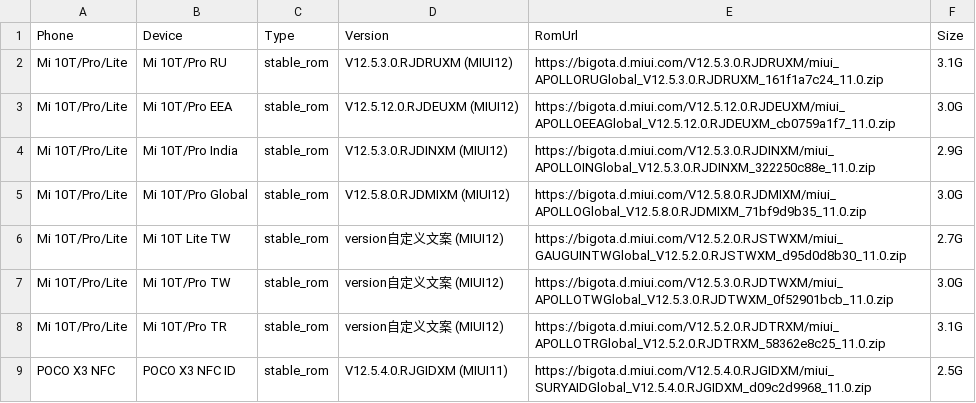
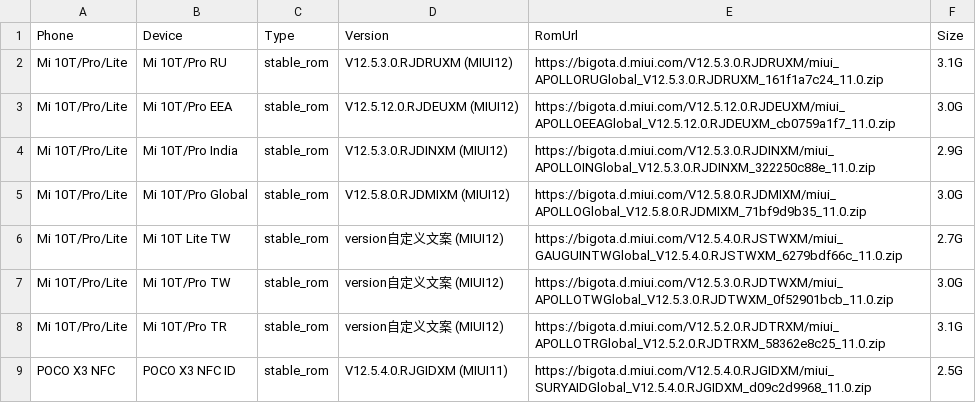
Before and after one commit to parserpp/get_android_data, a CSV file: data/miui_global_rom.csv, drawn as a sheet; only a part is shown; the diff covers the shown part only.

```diff
--- a/data/miui_global_rom.csv
+++ b/data/miui_global_rom.csv
@@ -5,3 +5,3 @@ Mi 10T/Pro/Lite,Mi 10T/Pro India,stable_rom,V12.5.3.0.RJDINXM (MIUI12),https://b
 Mi 10T/Pro/Lite,Mi 10T/Pro Global,stable_rom,V12.5.8.0.RJDMIXM (MIUI12),https://bigota.d.miui.com/V12.5.8.0.RJDMIXM/miui_APOLLOGlobal_V12.5.8.0.RJDMIXM_71bf9d9b35_11.0.zip,3.0G
-Mi 10T/Pro/Lite,Mi 10T Lite TW,stable_rom,version自定义文案 (MIUI12),https://bigota.d.miui.com/V12.5.2.0.RJSTWXM/miui_GAUGUINTWGlobal_V12.5.2.0.RJSTWXM_d95d0d8b30_11.0.zip,2.7G
+Mi 10T/Pro/Lite,Mi 10T Lite TW,stable_rom,version自定义文案 (MIUI12),https://bigota.d.miui.com/V12.5.4.0.RJSTWXM/miui_GAUGUINTWGlobal_V12.5.4.0.RJSTWXM_6279bdf66c_11.0.zip,2.7G
 Mi 10T/Pro/Lite,Mi 10T/Pro TW,stable_rom,version自定义文案 (MIUI12),https://bigota.d.miui.com/V12.5.3.0.RJDTWXM/miui_APOLLOTWGlobal_V12.5.3.0.RJDTWXM_0f52901bcb_11.0.zip,3.0G
```
Also changed, not shown: 15 edited cells elsewhere in this file.
